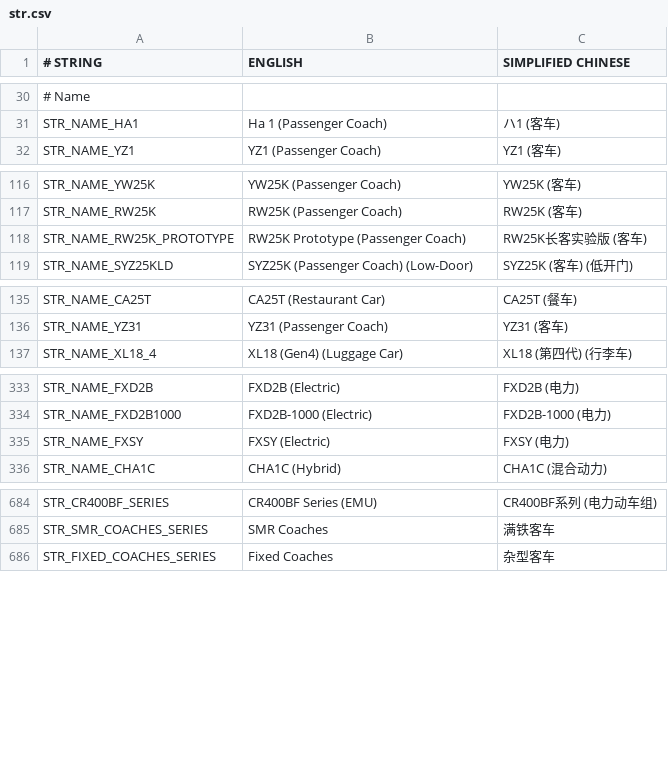
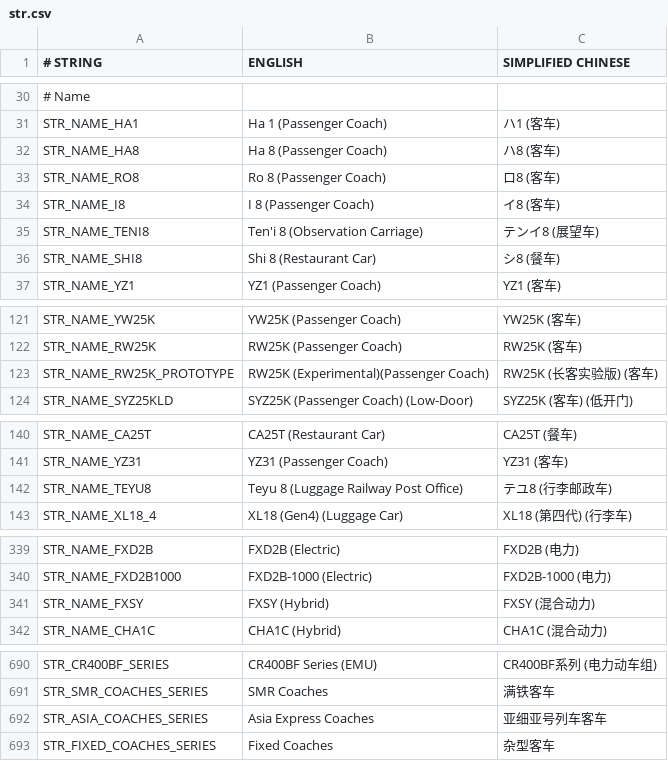
Before and after one commit to OpenTTD-China-Set/China-Set-Trains, a CSV file: docs/str.csv, drawn as a sheet; only a part is shown, gaps mark what is left out; addresses are those after the commit; the diff covers the shown part only; the diff names each change by its address in the sheet, - before the commit and + after, or states it on an @@ line.

Commit message:
add asia express

```diff
--- a/docs/str.csv
+++ b/docs/str.csv
+row 32: STR_NAME_HA8 | Ha 8 (Passenger Coach) | ハ8 (客车)
+row 33: STR_NAME_RO8 | Ro 8 (Passenger Coach) | ロ8 (客车)
+row 34: STR_NAME_I8 | I 8 (Passenger Coach) | イ8 (客车)
+row 35: STR_NAME_TENI8 | Ten'i 8 (Observation Carriage) | テンイ8 (展望车)
+row 36: STR_NAME_SHI8 | Shi 8 (Restaurant Car) | シ8 (餐车)
-B123 (ENGLISH): RW25K Prototype (Passenger Coach)
+B123 (ENGLISH): RW25K (Experimental)(Passenger Coach)
-C123 (SIMPLIFIED CHINESE): RW25K长客实验版 (客车)
+C123 (SIMPLIFIED CHINESE): RW25K (长客实验版) (客车)
+row 142: STR_NAME_TEYU8 | Teyu 8 (Luggage Railway Post Office) | テユ8 (行李邮政车)
-B341 (ENGLISH): FXSY (Electric)
+B341 (ENGLISH): FXSY (Hybrid)
-C341 (SIMPLIFIED CHINESE): FXSY (电力)
+C341 (SIMPLIFIED CHINESE): FXSY (混合动力)
+row 692: STR_ASIA_COACHES_SERIES | Asia Express Coaches | 亚细亚号列车客车
```
Also changed, not shown: 1 edited cell elsewhere in this file, docs/contributor.csv, 16 other files.
